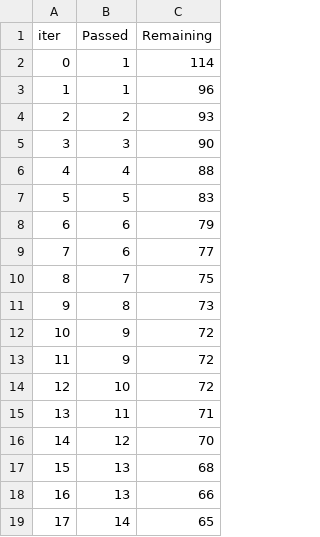
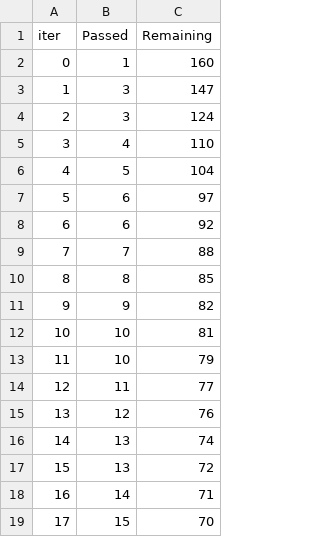
Before and after one commit to guhanmachinelearning/machinelearningmlops, a TSV file: catboost_info/time_left.tsv, drawn as a sheet; only a part is shown; the diff covers the shown part only.

```diff
--- a/catboost_info/time_left.tsv
+++ b/catboost_info/time_left.tsv
@@ -1,19 +1,19 @@
 iter	Passed	Remaining
-0	1	114
-1	1	96
-2	2	93
-3	3	90
-4	4	88
-5	5	83
-6	6	79
-7	6	77
-8	7	75
-9	8	73
-10	9	72
-11	9	72
-12	10	72
-13	11	71
-14	12	70
-15	13	68
-16	13	66
-17	14	65
+0	1	160
+1	3	147
+2	3	124
+3	4	110
+4	5	104
+5	6	97
+6	6	92
+7	7	88
+8	8	85
+9	9	82
+10	10	81
+11	10	79
+12	11	77
+13	12	76
+14	13	74
+15	13	72
+16	14	71
+17	15	70
```
Also changed, not shown: 152 edited cells elsewhere in this file, 4 other files.
